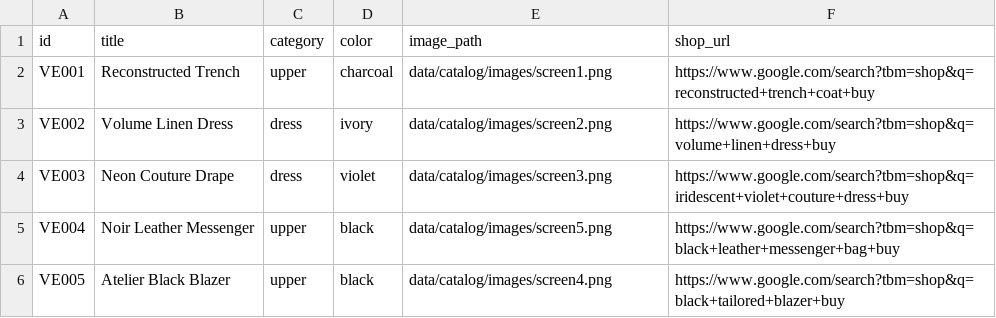
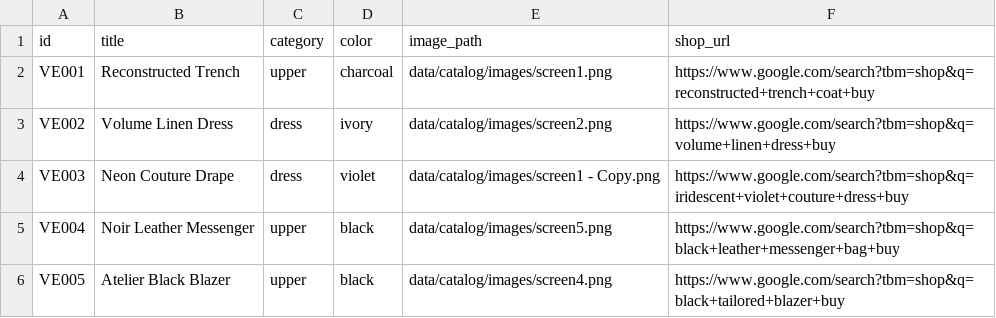
Before and after one commit to SuYeeMyatMoe/Virtual_Try_On, a CSV file: data/catalog.csv, drawn as a sheet; only a part is shown.

Commit message:
image swap

```diff
--- a/data/catalog.csv
+++ b/data/catalog.csv
@@ -3,3 +3,3 @@ VE001,Reconstructed Trench,upper,charcoal,data/catalog/images/screen1.png,https:
 VE002,Volume Linen Dress,dress,ivory,data/catalog/images/screen2.png,https://www.google.com/search?tbm=shop&q=volume+linen+dress+buy
-VE003,Neon Couture Drape,dress,violet,data/catalog/images/screen3.png,https://www.google.com/search?tbm=shop&q=iridescent+violet+couture+dress+buy
+VE003,Neon Couture Drape,dress,violet,data/catalog/images/screen1 - Copy.png,https://www.google.com/search?tbm=shop&q=iridescent+violet+couture+dress+buy
 VE004,Noir Leather Messenger,upper,black,data/catalog/images/screen5.png,https://www.google.com/search?tbm=shop&q=black+leather+messenger+bag+buy
```
Also changed, not shown: 2 other files.
